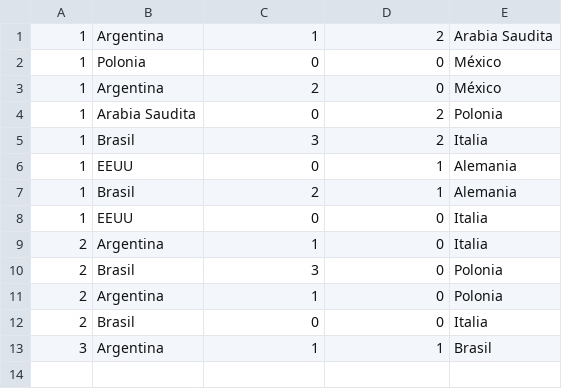
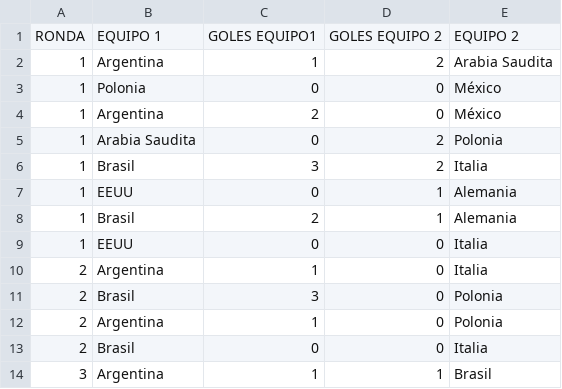
Before and after one commit to caucota/UTN_Curso_Java_TrabaoIntegrador_ent2, a CSV file: src/resources/resultados.csv, drawn as a sheet; the diff names each change by its address in the sheet, - before the commit and + after, or states it on an @@ line.

```diff
--- a/src/resources/resultados.csv
+++ b/src/resources/resultados.csv
+row 1: RONDA | EQUIPO 1 | GOLES EQUIPO1 | GOLES EQUIPO 2 | EQUIPO 2
```
Also changed, not shown: src/resources/pronostico.csv, 15 other files.
